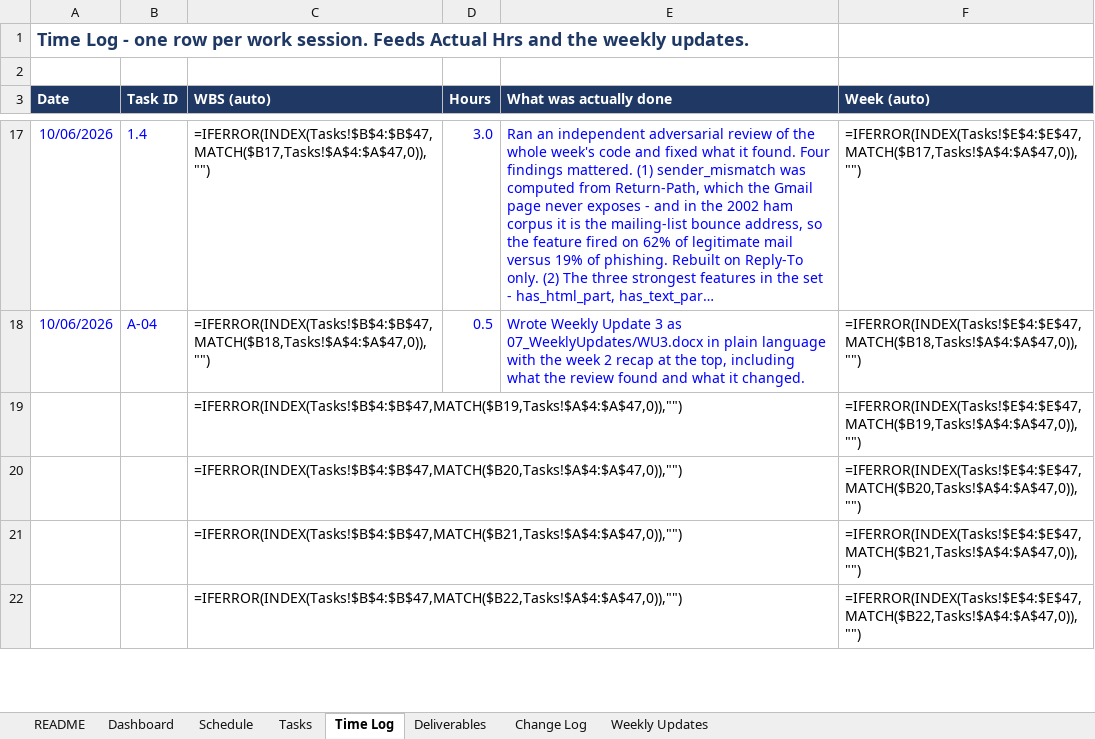
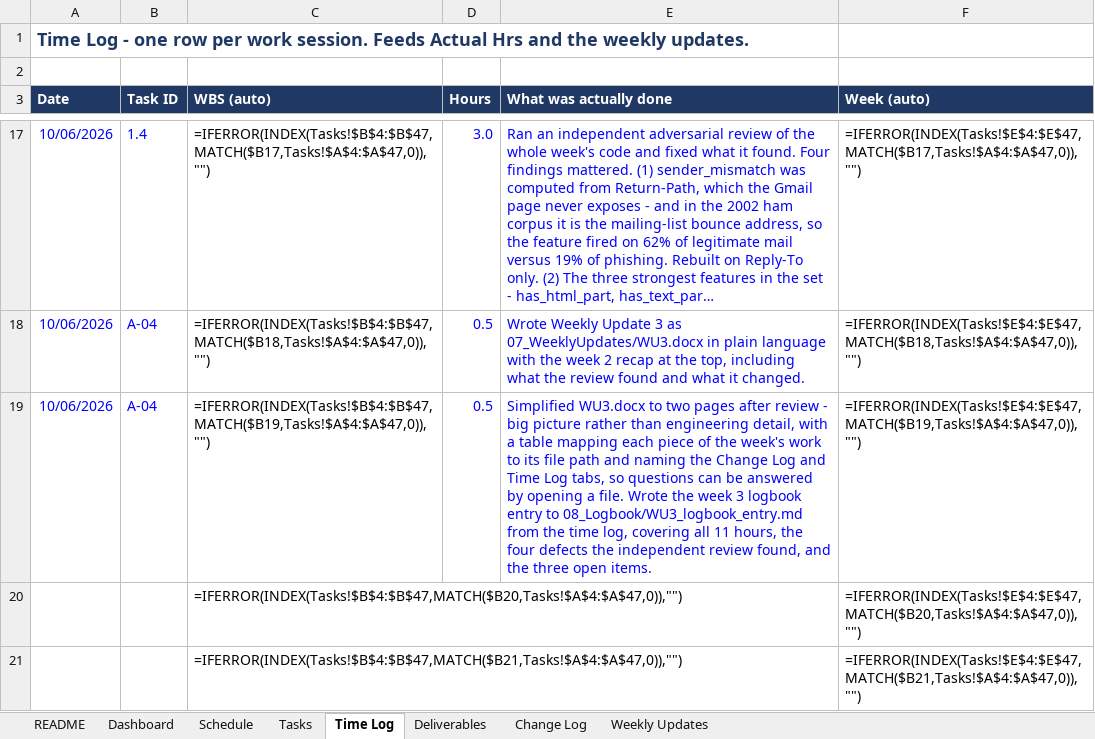
Before and after one commit to connorschell/PhishLens, an Excel workbook: PhishLens_Capstone_Tracker.xlsx, sheet Time Log, drawn as a sheet; only a part is shown, gaps mark what is left out; the shorter side is filled out with more unchanged rows; long unchanged cells end in …; values as stored, in another font and other column widths than the file's, no borders; formulas without a stored value are shown as written; the diff names each change by its address in the sheet, - before the commit and + after, or states it on an @@ line.

```diff
--- a/PhishLens_Capstone_Tracker.xlsx (sheet Time Log)
+++ b/PhishLens_Capstone_Tracker.xlsx (sheet Time Log)
-A19 (Date): (empty)
+A19 (Date): 10/06/2026
-B19 (Task ID): (empty)
+B19 (Task ID): A-04
-D19 (Hours): (empty)
+D19 (Hours): 0.5
-E19 (What was actually done): (empty)
+E19 (What was actually done): Simplified WU3.docx to two pages after review - big picture rather than engineering detail, with a table mapping each piece of the week's work to its file path and naming the Change Log and Time Log tabs, so questions can be answered by opening a file. Wrote the week 3 logbook entry to 08_Logbook/WU3_logbook_entry.md from the time log, covering all 11 hours, the four defects the independent review found, and the three open items.
```
Also changed, not shown: sheet Tasks, 1 other file.
